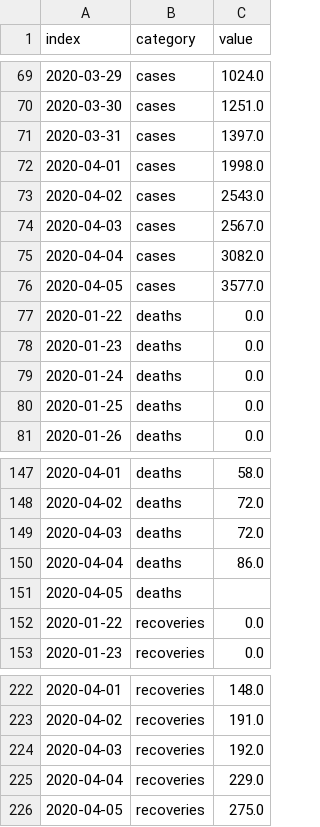
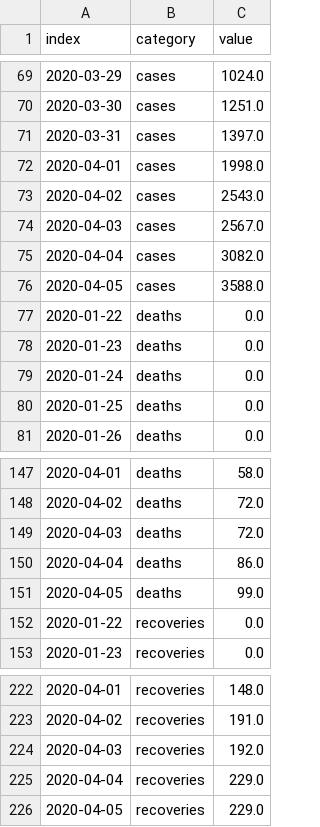
Before and after one commit to armsp/covid19.in, a CSV file: datasets/timeseries_records/live_cases_deaths_recoveries_timeseries.csv, drawn as a sheet; only a part is shown, gaps mark what is left out.

```diff
--- a/datasets/timeseries_records/live_cases_deaths_recoveries_timeseries.csv
+++ b/datasets/timeseries_records/live_cases_deaths_recoveries_timeseries.csv
@@ -75,3 +75,3 @@ index,category,value
 2020-04-04,cases,3082.0
-2020-04-05,cases,3577.0
+2020-04-05,cases,3588.0
 2020-01-22,deaths,0.0
@@ -150,3 +150,3 @@ index,category,value
 2020-04-04,deaths,86.0
-2020-04-05,deaths,
+2020-04-05,deaths,99.0
 2020-01-22,recoveries,0.0
@@ -225,2 +225,2 @@ index,category,value
 2020-04-04,recoveries,229.0
-2020-04-05,recoveries,275.0
+2020-04-05,recoveries,229.0
```
Also changed, not shown: 3 other files.
